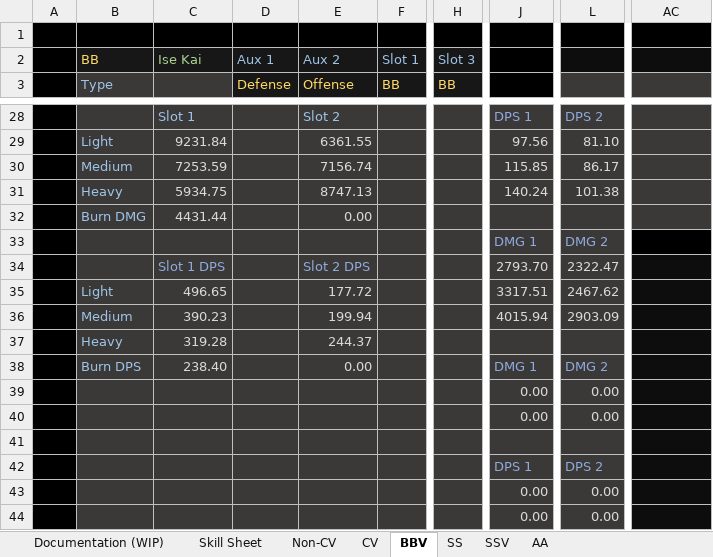
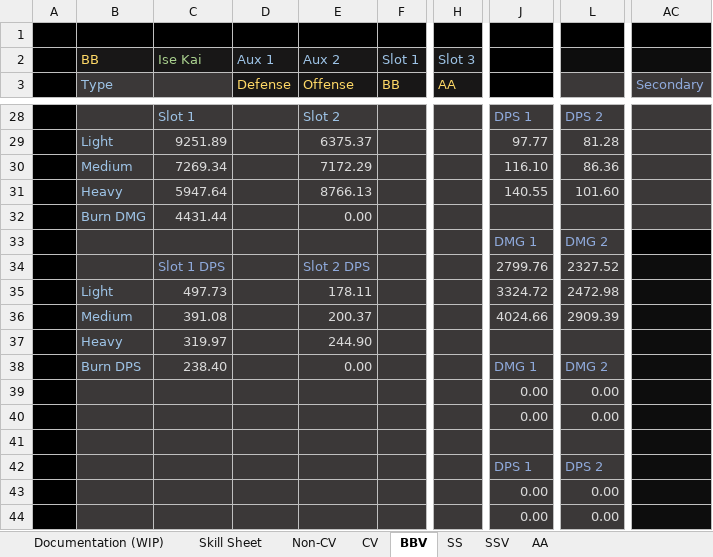
Before and after one commit to Enbayft/Random-AL-Stuff, an Excel workbook: DPS.xlsx, sheet BBV, drawn as a sheet; only a part is shown, gaps mark what is left out; values as stored, in another font and other column widths than the file's, no borders; charts and pictures not drawn; the diff covers the shown part only; the diff names each change by its address in the sheet, - before the commit and + after, or states it on an @@ line.

```diff
--- a/DPS.xlsx (sheet BBV)
+++ b/DPS.xlsx (sheet BBV)
-H3: BB
+H3: AA
-AC3: (empty)
+AC3: Secondary
-C29 (Battleship): 9231.84
+C29 (Battleship): 9251.89
-E29 (Offense): 6361.55
+E29 (Offense): 6375.37
-J29: 97.56
+J29: 97.77
-L29: 81.10
+L29: 81.28
-C30 (Battleship): 7253.59
+C30 (Battleship): 7269.34
-E30 (Offense): 7156.74
+E30 (Offense): 7172.29
-J30: 115.85
+J30: 116.10
-L30: 86.17
+L30: 86.36
-C31 (Battleship): 5934.75
+C31 (Battleship): 5947.64
-E31 (Offense): 8747.13
+E31 (Offense): 8766.13
-J31: 140.24
+J31: 140.55
-L31: 101.38
+L31: 101.60
-J34: 2793.70
+J34: 2799.76
-L34: 2322.47
+L34: 2327.52
-C35 (Battleship): 496.65
+C35 (Battleship): 497.73
-E35 (Offense): 177.72
+E35 (Offense): 178.11
-J35: 3317.51
+J35: 3324.72
-L35: 2467.62
+L35: 2472.98
-C36 (Battleship): 390.23
+C36 (Battleship): 391.08
-E36 (Offense): 199.94
+E36 (Offense): 200.37
-J36: 4015.94
+J36: 4024.66
-L36: 2903.09
+L36: 2909.39
-C37 (Battleship): 319.28
+C37 (Battleship): 319.97
-E37 (Offense): 244.37
+E37 (Offense): 244.90
```
Also changed, not shown: 4 added rows, 4 removed rows, 53 edited cells and cell formats elsewhere in this sheet, formulas that keep their value.
